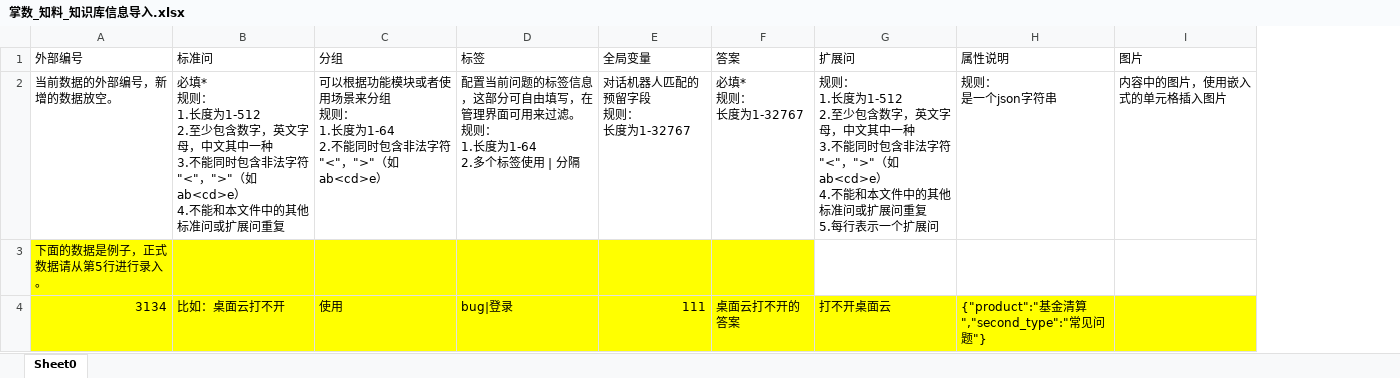
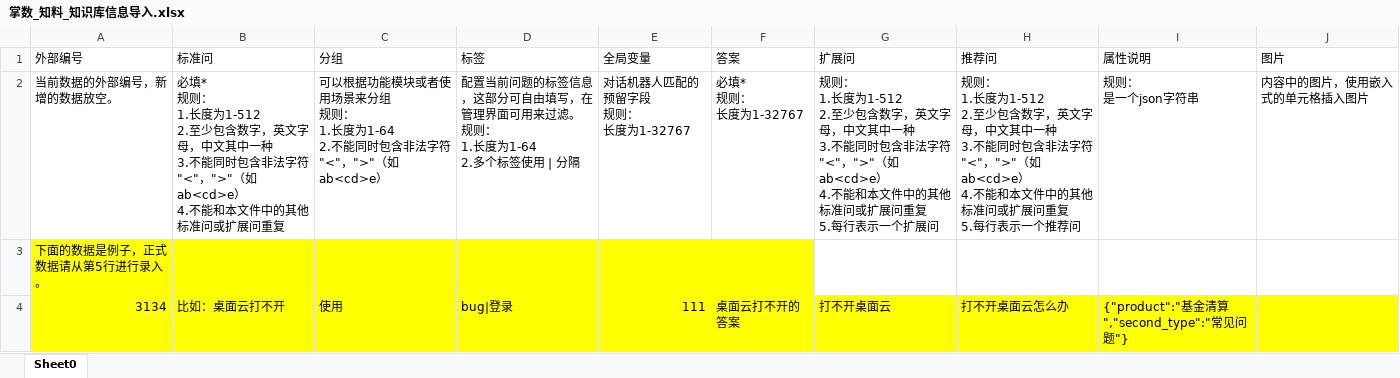
Before and after one commit to wuhanchu/fr-schema, an Excel workbook: public/import/掌数_知料_知识库信息导入.xlsx, sheet Sheet0, drawn as a sheet; values as stored, in another font and other column widths than the file's, no borders; ↵ is a line break in a cell; the diff names each change by its address in the sheet, - before the commit and + after, or states it on an @@ line.

```diff
--- a/public/import/掌数_知料_知识库信息导入.xlsx (sheet Sheet0)
+++ b/public/import/掌数_知料_知识库信息导入.xlsx (sheet Sheet0)
+column H (推荐问), rows 2-4: 规则： ↵ 1.长度为1-512 ↵ 2.至少包含数字，英文字母，中文其中一种 ↵ 3.不能同时包含非法字符"<"，">"（如ab<cd>e） ↵ 4.不能和本文件中的其他标准问或扩展问重复 ↵ 5.每行表示一个推荐问 |  | 打不开桌面云怎么办
```
Also changed, not shown: 1 other file.
